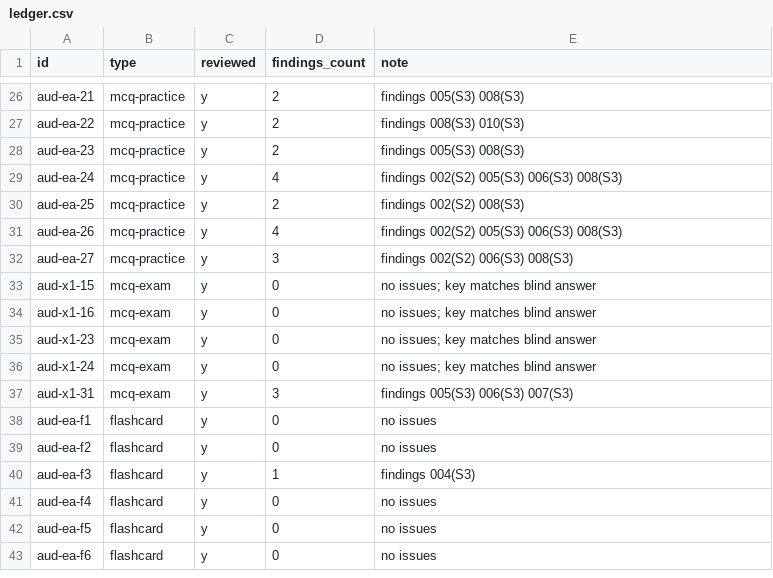
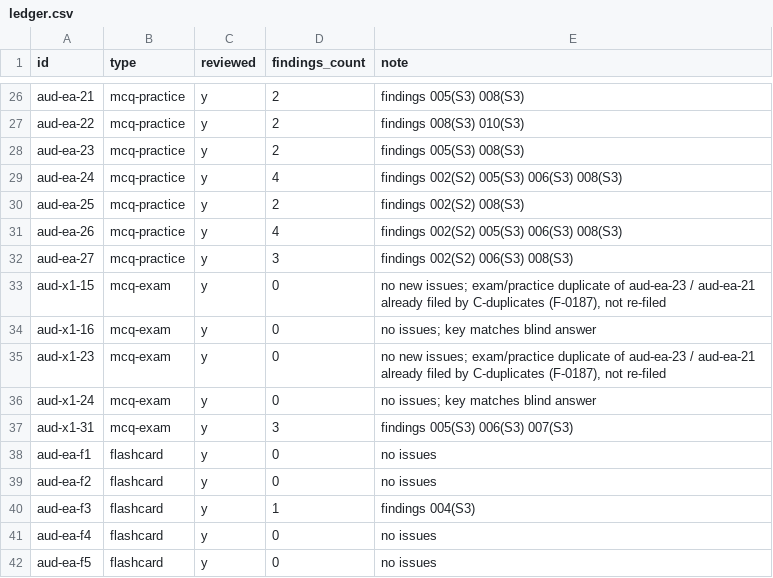
Before and after one commit to djaypratt23/CPA_Study_Program, a CSV file: review/batches/M-aud-engagement-acceptance/ledger.csv, drawn as a sheet; only a part is shown, gaps mark what is left out; the shorter side is filled out with more unchanged rows.

```diff
--- a/review/batches/M-aud-engagement-acceptance/ledger.csv
+++ b/review/batches/M-aud-engagement-acceptance/ledger.csv
@@ -32,5 +32,5 @@ aud-ea-26,mcq-practice,y,4,findings 002(S2) 005(S3) 006(S3) 008(S3)
 aud-ea-27,mcq-practice,y,3,findings 002(S2) 006(S3) 008(S3)
-aud-x1-15,mcq-exam,y,0,no issues; key matches blind answer
+aud-x1-15,mcq-exam,y,0,"no new issues; exam/practice duplicate of aud-ea-23 / aud-ea-21 already filed by C-duplicates (F-0187), not re-filed"
 aud-x1-16,mcq-exam,y,0,no issues; key matches blind answer
-aud-x1-23,mcq-exam,y,0,no issues; key matches blind answer
+aud-x1-23,mcq-exam,y,0,"no new issues; exam/practice duplicate of aud-ea-23 / aud-ea-21 already filed by C-duplicates (F-0187), not re-filed"
 aud-x1-24,mcq-exam,y,0,no issues; key matches blind answer
```
Also changed, not shown: review/batches/M-far-ppe-acquisition/ledger.csv, review/ledger.csv, 20 other files.
